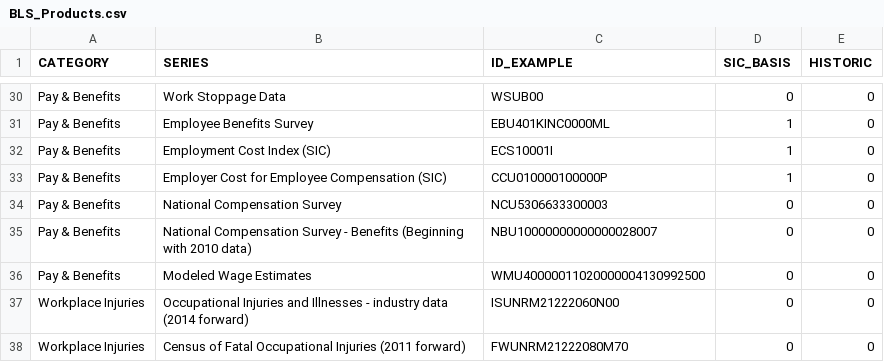
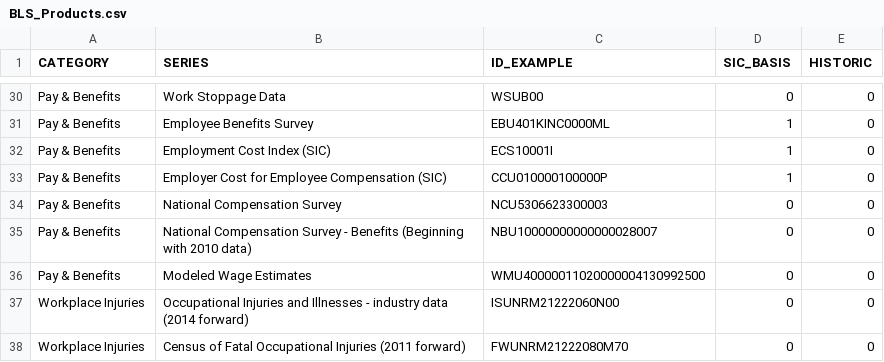
Before and after one commit to benedictkennard/SPS, a CSV file: DATA 607/BLS_Products.csv, drawn as a sheet; only a part is shown, gaps mark what is left out.

Commit message:
series id update

```diff
--- a/DATA 607/BLS_Products.csv
+++ b/DATA 607/BLS_Products.csv
@@ -33,3 +33,3 @@ Pay & Benefits,Employment Cost Index (SIC),ECS10001I,1,0
 Pay & Benefits,Employer Cost for Employee Compensation (SIC),CCU010000100000P,1,0
-Pay & Benefits,National Compensation Survey,NCU5306633300003,0,0
+Pay & Benefits,National Compensation Survey,NCU5306623300003,0,0
 Pay & Benefits,National Compensation Survey - Benefits (Beginning with 2010 data),NBU10000000000000028007,0,0
```
